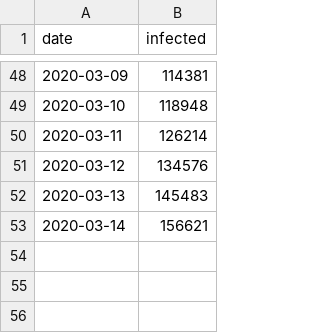
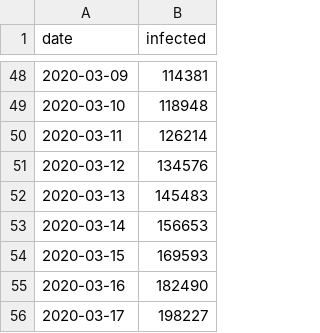
Before and after one commit to lprone/coronavirus, a CSV file: data.worldometers.csv, drawn as a sheet; only a part is shown, gaps mark what is left out.

```diff
--- a/data.worldometers.csv
+++ b/data.worldometers.csv
@@ -52,2 +52,5 @@ date,infected
 2020-03-13,145483
-2020-03-14,156621
+2020-03-14,156653
+2020-03-15,169593
+2020-03-16,182490
+2020-03-17,198227
```
Also changed, not shown: data-wrss9.csv, 3 other files.
